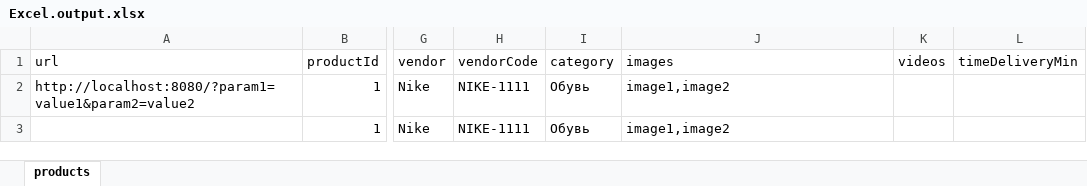
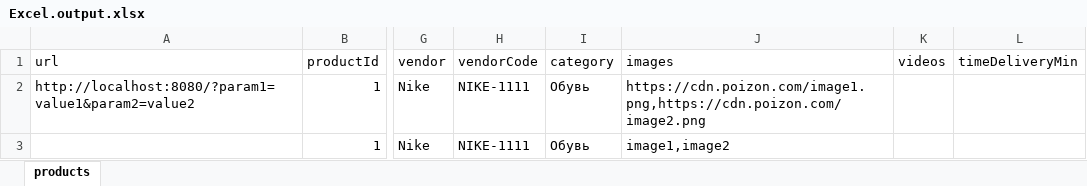
Before and after one commit to Bagi4-source/goods-converter, an Excel workbook: Excel.output.xlsx, sheet products, drawn as a sheet; only a part is shown, gaps mark what is left out; values as stored, in another font and other column widths than the file's, no borders; the diff names each change by its address in the sheet, - before the commit and + after, or states it on an @@ line.

```diff
--- a/Excel.output.xlsx (sheet products)
+++ b/Excel.output.xlsx (sheet products)
-J2 (images): image1,image2
+J2 (images): https://cdn.poizon.com/image1.png,https://cdn.poizon.com/image2.png
```
Also changed, not shown: 14 other files.
